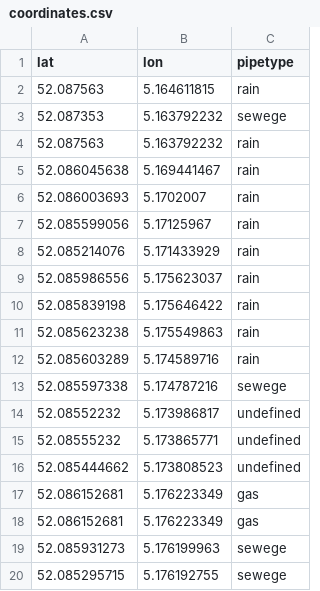
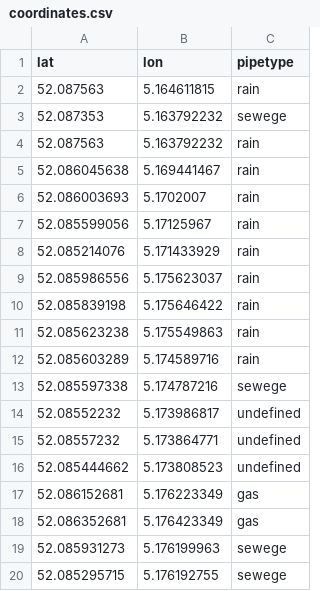
Before and after one commit to marius-schulz/ACCP_project, a CSV file: coordinates.csv, drawn as a sheet; removed rows and columns are numbered as before the commit, all else as after; the diff names each change by its address in the sheet, - before the commit and + after, or states it on an @@ line.

Commit message:
Change coordinates and good plots
coordinate changes for better representation
Python changes for proper plotting --> also new figures

```diff
--- a/coordinates.csv
+++ b/coordinates.csv
-row 15: 52.08555232 | 5.173865771 | undefined
+row 15: 52.08557232 | 5.173864771 | undefined
-row 18: 52.086152681 | 5.176223349 | gas
+row 18: 52.086352681 | 5.176423349 | gas
```
Also changed, not shown: 24 other files.
